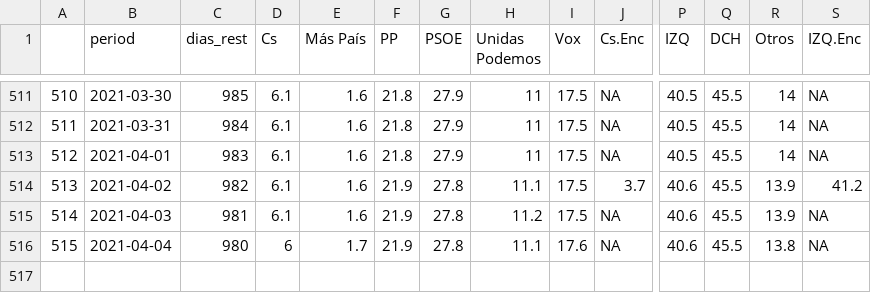
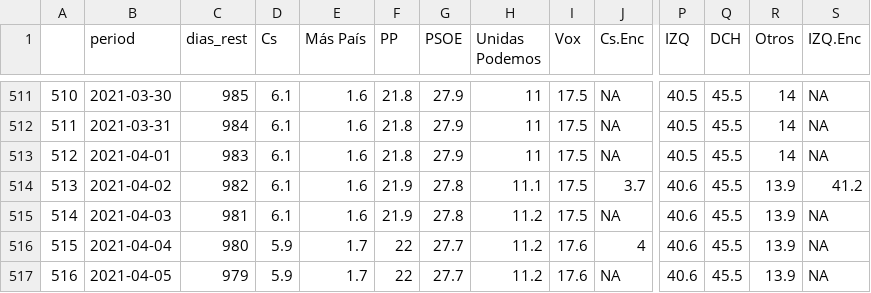
Before and after one commit to endikasatu/promedio_encuestas_esp, a CSV file: data/pde_plus_polls.csv, drawn as a sheet; only a part is shown, gaps mark what is left out; addresses are those after the commit; rows hold the shown columns only; the diff names each change by its address in the sheet, - before the commit and + after, or states it on an @@ line.

```diff
--- a/data/pde_plus_polls.csv
+++ b/data/pde_plus_polls.csv
+row 516: 515 | 2021-04-04 | 980 | 5.9 | 1.7 | 22 | 27.7 | 11.2 | 17.6 | 4 | 40.6 | 45.5 | 13.9 | NA
@@ column A renumbered from row 517 down @@
-B517 (period): 2021-04-04
+B517 (period): 2021-04-05
-C517 (dias_rest): 980
+C517 (dias_rest): 979
-D517 (Cs): 6
+D517 (Cs): 5.9
-F517 (PP): 21.9
+F517 (PP): 22
-G517 (PSOE): 27.8
+G517 (PSOE): 27.7
-H517 (Unidas Podemos): 11.1
+H517 (Unidas Podemos): 11.2
-R517 (Otros): 13.8
+R517 (Otros): 13.9
```
Also changed, not shown: data/polls.csv, 1 other file.
